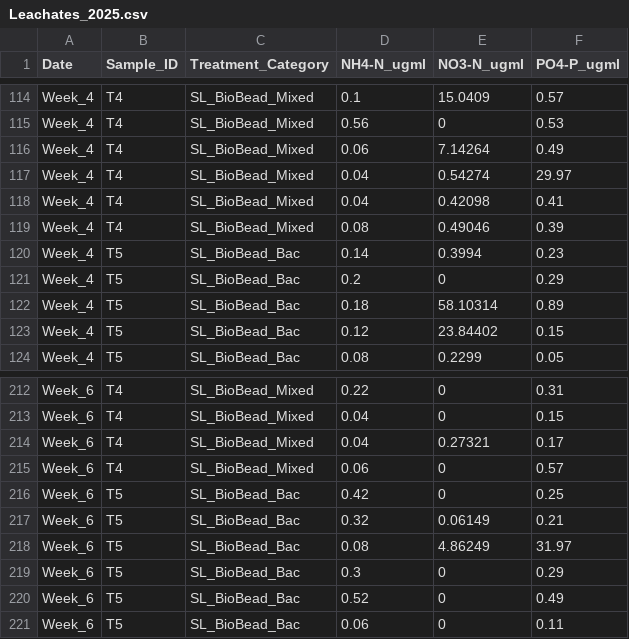
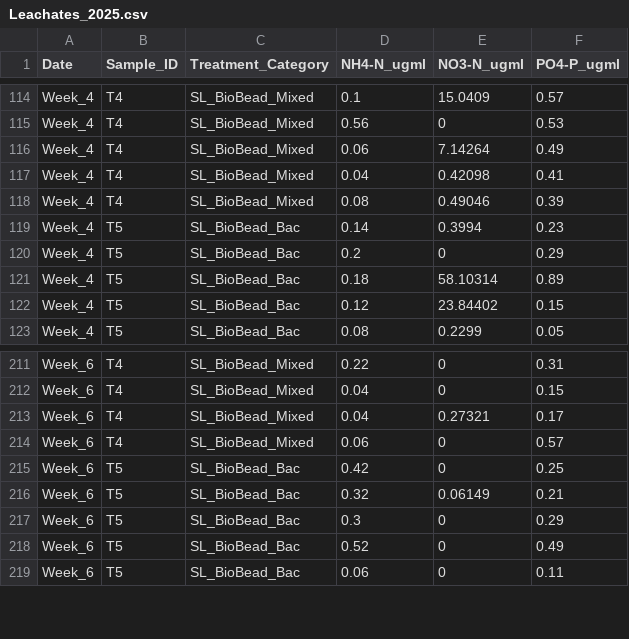
Before and after one commit to reneeadeledavis/biobead, a CSV file: 2025greenhouse/leachate/Leachates_2025.csv, drawn as a sheet; only a part is shown, gaps mark what is left out; the diff names each change by its address in the sheet, - before the commit and + after, or states it on an @@ line.

```diff
--- a/2025greenhouse/leachate/Leachates_2025.csv
+++ b/2025greenhouse/leachate/Leachates_2025.csv
-row 117: Week_4 | T4 | SL_BioBead_Mixed | 0.04 | 0.54274 | 29.97
-row 218: Week_6 | T5 | SL_BioBead_Bac | 0.08 | 4.86249 | 31.97
```
Also changed, not shown: 2025greenhouse/leachate/Week4_melt_2025.csv, 2025greenhouse/leachate/Week6_melt_2025.csv, 8 other files.
